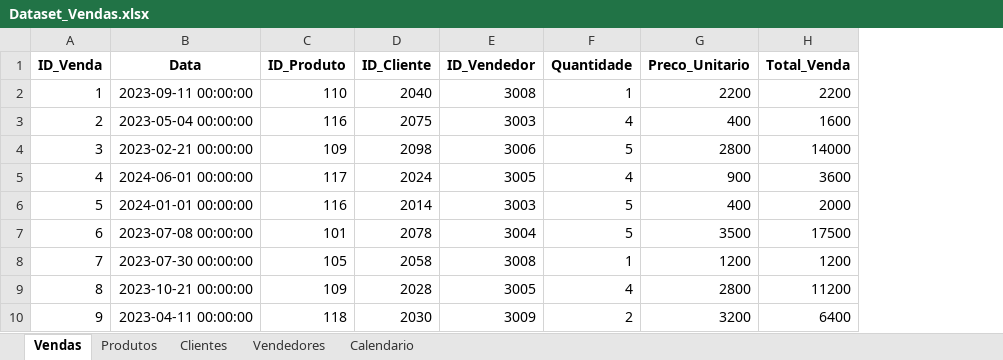
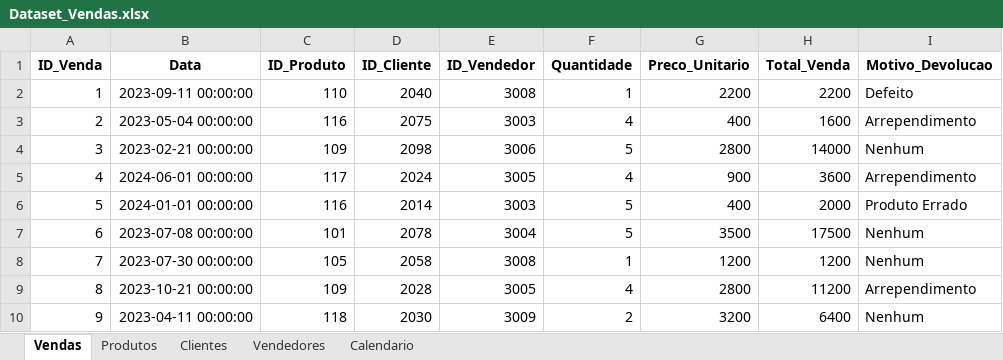
Before and after one commit to Marco87/Analytics, an Excel workbook: Cases/Power BI/case 01/data/Dataset_Vendas.xlsx, sheet Vendas, drawn as a sheet; only a part is shown; values as stored, in another font and other column widths than the file's, no borders; the diff names each change by its address in the sheet, - before the commit and + after, or states it on an @@ line.

```diff
--- a/Cases/Power BI/case 01/data/Dataset_Vendas.xlsx (sheet Vendas)
+++ b/Cases/Power BI/case 01/data/Dataset_Vendas.xlsx (sheet Vendas)
+column I (Motivo_Devolucao), rows 2-10: Defeito | Arrependimento | Nenhum | Arrependimento | Produto Errado | Nenhum | Nenhum | Arrependimento | Nenhum
```
Also changed, not shown: 2 other files.
